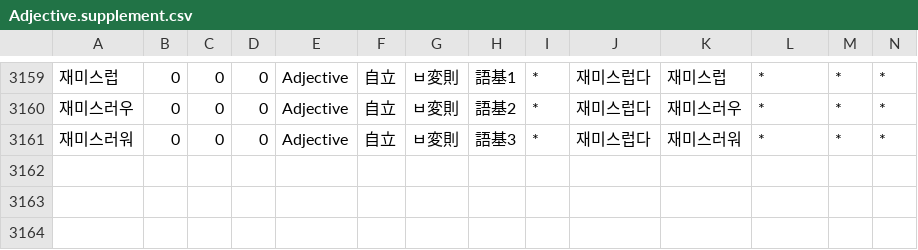
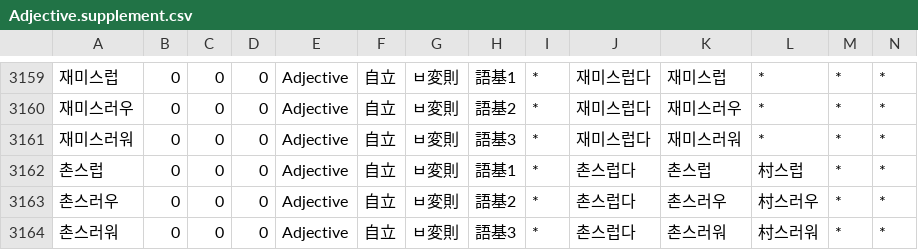
Before and after one commit to okikirmui/nkhandic, a CSV file: seed/Adjective.supplement.csv, drawn as a sheet; only a part is shown, gaps mark what is left out; rows hold the shown columns only; the diff names each change by its address in the sheet, - before the commit and + after, or states it on an @@ line.

```diff
--- a/seed/Adjective.supplement.csv
+++ b/seed/Adjective.supplement.csv
+row 3162: 촌스럽 | 0 | 0 | 0 | Adjective | 自立 | ㅂ変則 | 語基1 | * | 촌스럽다 | 촌스럽 | 村스럽 | * | *
+row 3163: 촌스러우 | 0 | 0 | 0 | Adjective | 自立 | ㅂ変則 | 語基2 | * | 촌스럽다 | 촌스러우 | 村스러우 | * | *
+row 3164: 촌스러워 | 0 | 0 | 0 | Adjective | 自立 | ㅂ変則 | 語基3 | * | 촌스럽다 | 촌스러워 | 村스러워 | * | *
```
Also changed, not shown: seed/Adverb.csv, seed/Ending.csv, 14 other files.
